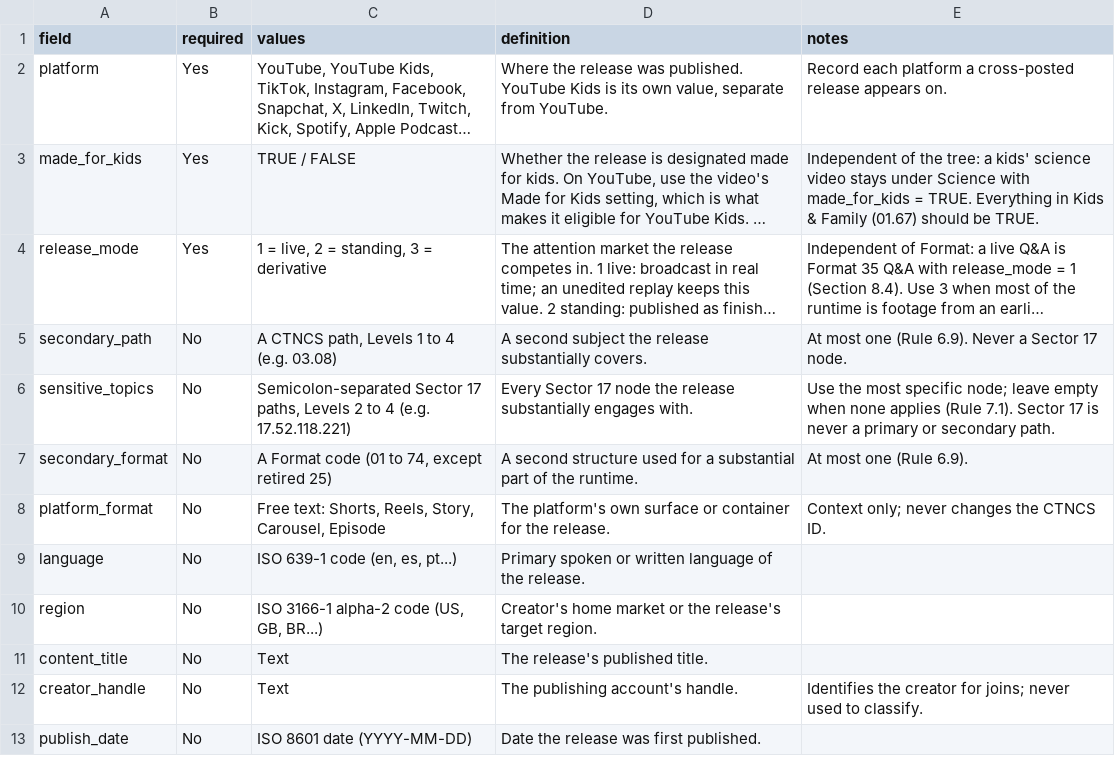
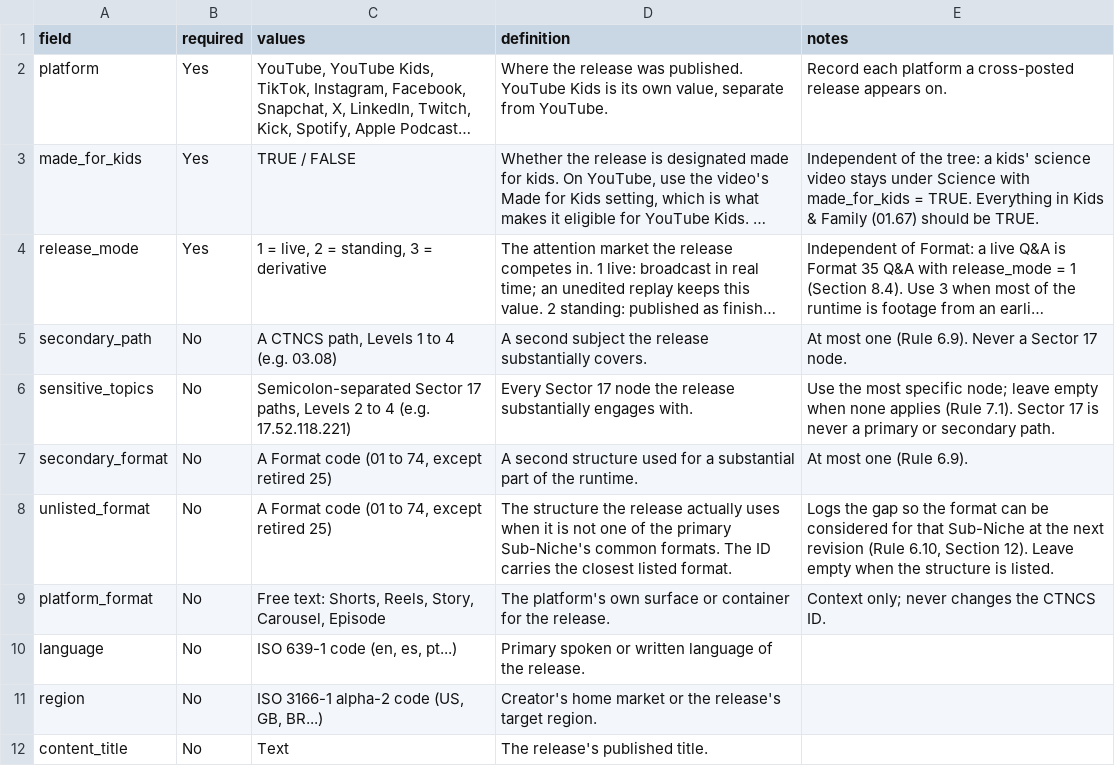
Before and after one commit to emiherrera1/ctncs, a CSV file: CTNCS_Metadata_v2.0.csv, drawn as a sheet; only a part is shown; the shorter side is filled out with more unchanged rows; long unchanged cells end in …; the diff names each change by its address in the sheet, - before the commit and + after, or states it on an @@ line.

```diff
--- a/CTNCS_Metadata_v2.0.csv
+++ b/CTNCS_Metadata_v2.0.csv
+row 8: unlisted_format | No | A Format code (01 to 74, except retired 25) | The structure the release actually uses when it is not one of the primary Sub-Niche's common formats. The ID carries the closest listed format. | Logs the gap so the format can be considered for that Sub-Niche at the next revision (Rule 6.10, Section 12). Leave empty when the structure is listed.
```
Also changed, not shown: CTNCS_Formats_v2.0.csv, 6 other files.
